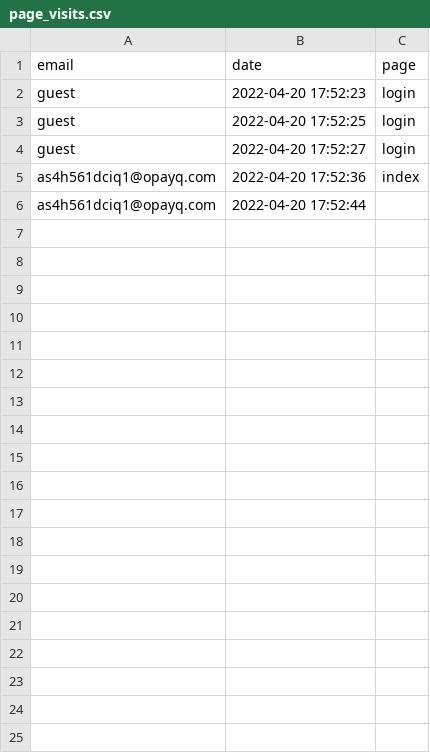
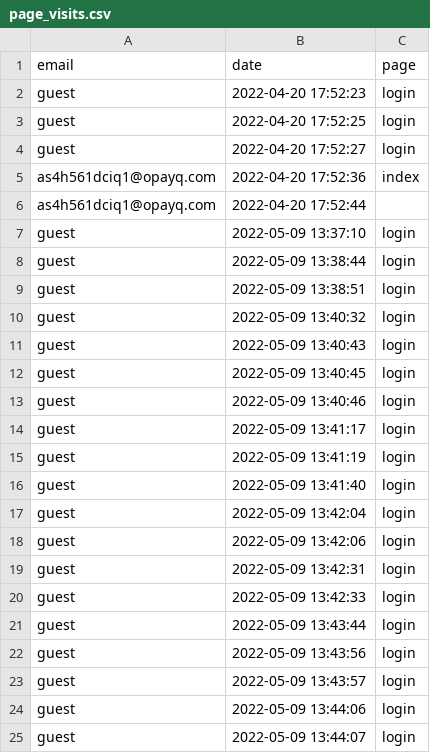
Before and after one commit to opixelum/KeyRace, a CSV file: logs/page_visits.csv, drawn as a sheet; only a part is shown; the diff covers the shown part only.

```diff
--- a/logs/page_visits.csv
+++ b/logs/page_visits.csv
@@ -6 +6,20 @@ as4h561dciq1@opayq.com,2022-04-20 17:52:36,index
 as4h561dciq1@opayq.com,2022-04-20 17:52:44,
+guest,2022-05-09 13:37:10,login
+guest,2022-05-09 13:38:44,login
+guest,2022-05-09 13:38:51,login
+guest,2022-05-09 13:40:32,login
+guest,2022-05-09 13:40:43,login
+guest,2022-05-09 13:40:45,login
+guest,2022-05-09 13:40:46,login
+guest,2022-05-09 13:41:17,login
+guest,2022-05-09 13:41:19,login
+guest,2022-05-09 13:41:40,login
+guest,2022-05-09 13:42:04,login
+guest,2022-05-09 13:42:06,login
+guest,2022-05-09 13:42:31,login
+guest,2022-05-09 13:42:33,login
+guest,2022-05-09 13:43:44,login
+guest,2022-05-09 13:43:56,login
+guest,2022-05-09 13:43:57,login
+guest,2022-05-09 13:44:06,login
+guest,2022-05-09 13:44:07,login
```
Also changed, not shown: 17 added rows elsewhere in this file, 2 other files.
